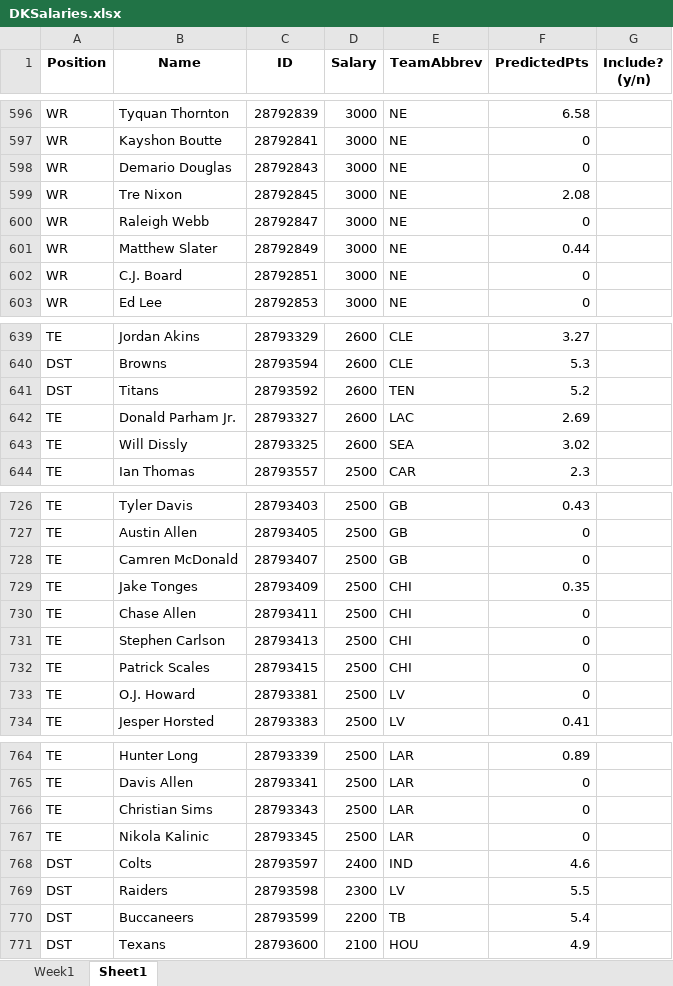
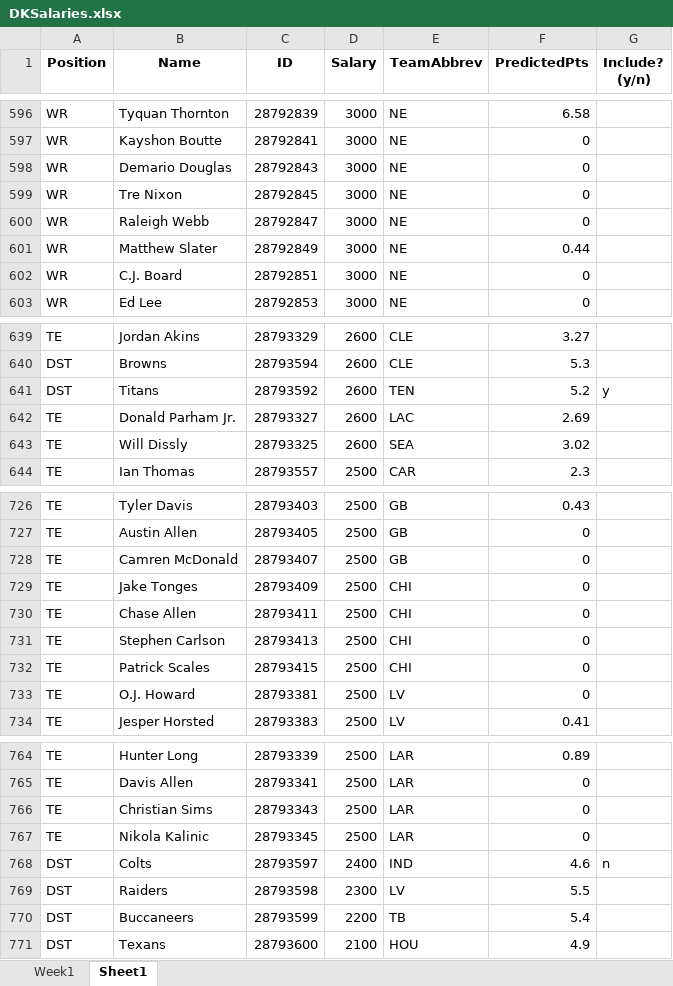
Before and after one commit to julioguzman19/DraftKings, an Excel workbook: DKSalaries.xlsx, sheet Sheet1, drawn as a sheet; only a part is shown, gaps mark what is left out; values as stored, in another font and other column widths than the file's, no borders; the diff covers the shown part only; the diff names each change by its address in the sheet, - before the commit and + after, or states it on an @@ line.

Commit message:
include now working

```diff
--- a/DKSalaries.xlsx (sheet Sheet1)
+++ b/DKSalaries.xlsx (sheet Sheet1)
-F599 (PredictedPts): 2.08
+F599 (PredictedPts): 0
-G641 (Include? (y/n)): (empty)
+G641 (Include? (y/n)): y
-F729 (PredictedPts): 0.35
+F729 (PredictedPts): 0
-G768 (Include? (y/n)): (empty)
+G768 (Include? (y/n)): n
```
Also changed, not shown: 6 edited cells elsewhere in this sheet, sheet Week1, 1 other file.
